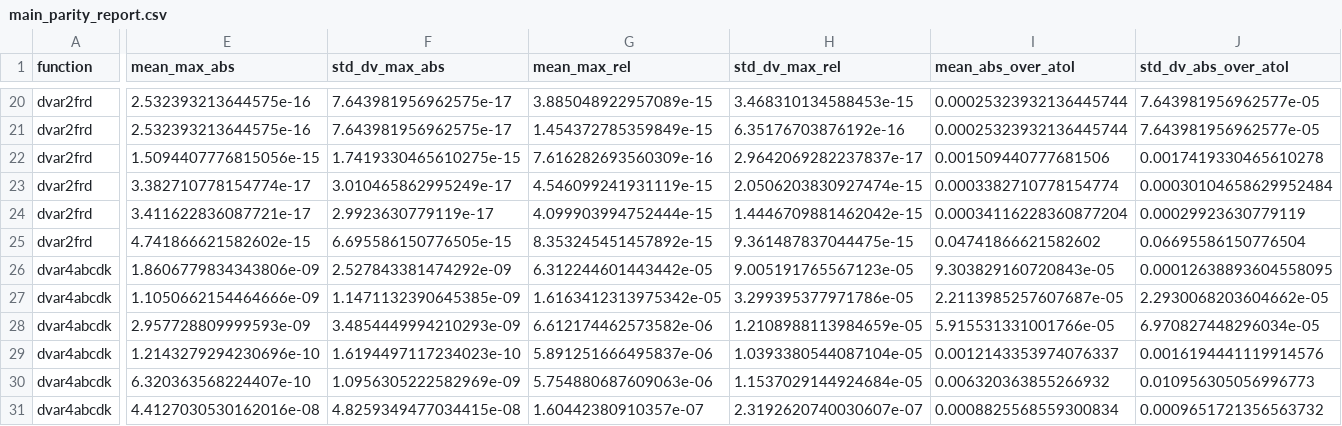
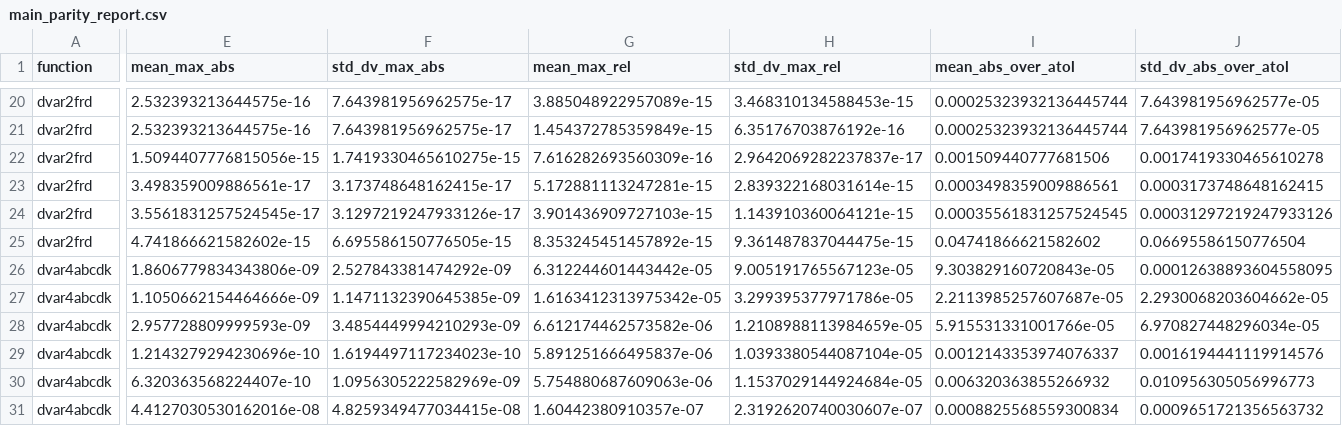
Before and after one commit to akpamososuryo/Predictor-Based-Subspace-IDentification-toolbox, a CSV file: python/parity_reports/main_parity_report.csv, drawn as a sheet; only a part is shown, gaps mark what is left out; the diff covers the shown part only; the diff names each change by its address in the sheet, - before the commit and + after, or states it on an @@ line.

Commit message:
Improve dvar2frd parity reporting and regression plumbing

```diff
--- a/python/parity_reports/main_parity_report.csv
+++ b/python/parity_reports/main_parity_report.csv
-E23 (mean_max_abs): 3.382710778154774e-17
+E23 (mean_max_abs): 3.498359009886561e-17
-F23 (std_dv_max_abs): 3.010465862995249e-17
+F23 (std_dv_max_abs): 3.173748648162415e-17
-G23 (mean_max_rel): 4.546099241931119e-15
+G23 (mean_max_rel): 5.172881113247281e-15
-H23 (std_dv_max_rel): 2.0506203830927474e-15
+H23 (std_dv_max_rel): 2.839322168031614e-15
-I23 (mean_abs_over_atol): 0.0003382710778154774
+I23 (mean_abs_over_atol): 0.0003498359009886561
-J23 (std_dv_abs_over_atol): 0.00030104658629952484
+J23 (std_dv_abs_over_atol): 0.0003173748648162415
-E24 (mean_max_abs): 3.411622836087721e-17
+E24 (mean_max_abs): 3.5561831257524545e-17
-F24 (std_dv_max_abs): 2.9923630779119e-17
+F24 (std_dv_max_abs): 3.1297219247933126e-17
-G24 (mean_max_rel): 4.099903994752444e-15
+G24 (mean_max_rel): 3.901436909727103e-15
-H24 (std_dv_max_rel): 1.4446709881462042e-15
+H24 (std_dv_max_rel): 1.143910360064121e-15
-I24 (mean_abs_over_atol): 0.00034116228360877204
+I24 (mean_abs_over_atol): 0.00035561831257524545
-J24 (std_dv_abs_over_atol): 0.00029923630779119
+J24 (std_dv_abs_over_atol): 0.00031297219247933126
```
Also changed, not shown: 4 edited cells elsewhere in this file, python/parity_reports/dvar2frd_abcdk_parity_report.csv, python/parity_reports/dvar2frd_abck_parity_report.csv, 9 other files.
